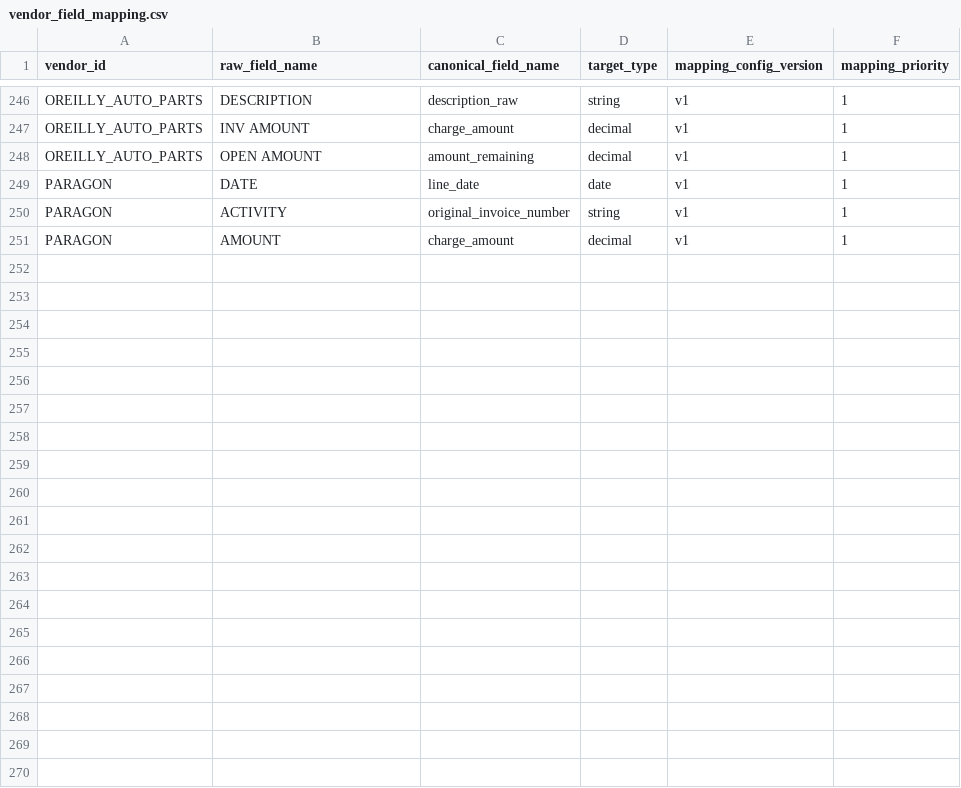
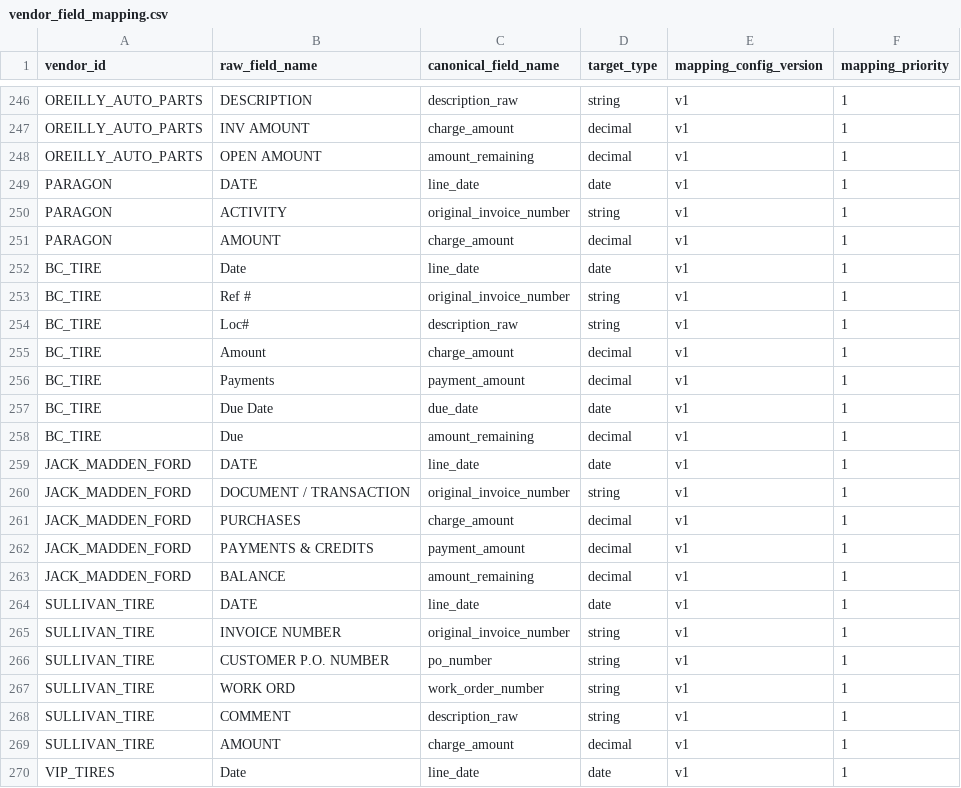
Before and after one commit to ayush-dg/vive-reconciliation-project, a CSV file: dbt/vive_recon/seeds/vendor_field_mapping.csv, drawn as a sheet; only a part is shown, gaps mark what is left out; the diff covers the shown part only.

```diff
--- a/dbt/vive_recon/seeds/vendor_field_mapping.csv
+++ b/dbt/vive_recon/seeds/vendor_field_mapping.csv
@@ -251 +251,20 @@ PARAGON,ACTIVITY,original_invoice_number,string,v1,1
 PARAGON,AMOUNT,charge_amount,decimal,v1,1
+BC_TIRE,Date,line_date,date,v1,1
+BC_TIRE,Ref #,original_invoice_number,string,v1,1
+BC_TIRE,Loc#,description_raw,string,v1,1
+BC_TIRE,Amount,charge_amount,decimal,v1,1
+BC_TIRE,Payments,payment_amount,decimal,v1,1
+BC_TIRE,Due Date,due_date,date,v1,1
+BC_TIRE,Due,amount_remaining,decimal,v1,1
+JACK_MADDEN_FORD,DATE,line_date,date,v1,1
+JACK_MADDEN_FORD,DOCUMENT / TRANSACTION,original_invoice_number,string,v1,1
+JACK_MADDEN_FORD,PURCHASES,charge_amount,decimal,v1,1
+JACK_MADDEN_FORD,PAYMENTS & CREDITS,payment_amount,decimal,v1,1
+JACK_MADDEN_FORD,BALANCE,amount_remaining,decimal,v1,1
+SULLIVAN_TIRE,DATE,line_date,date,v1,1
+SULLIVAN_TIRE,INVOICE NUMBER,original_invoice_number,string,v1,1
+SULLIVAN_TIRE,CUSTOMER P.O. NUMBER,po_number,string,v1,1
+SULLIVAN_TIRE,WORK ORD,work_order_number,string,v1,1
+SULLIVAN_TIRE,COMMENT,description_raw,string,v1,1
+SULLIVAN_TIRE,AMOUNT,charge_amount,decimal,v1,1
+VIP_TIRES,Date,line_date,date,v1,1
```
Also changed, not shown: 9 added rows elsewhere in this file, dbt/vive_recon/seeds/vendor_normalization_rule.csv, 3 other files.
